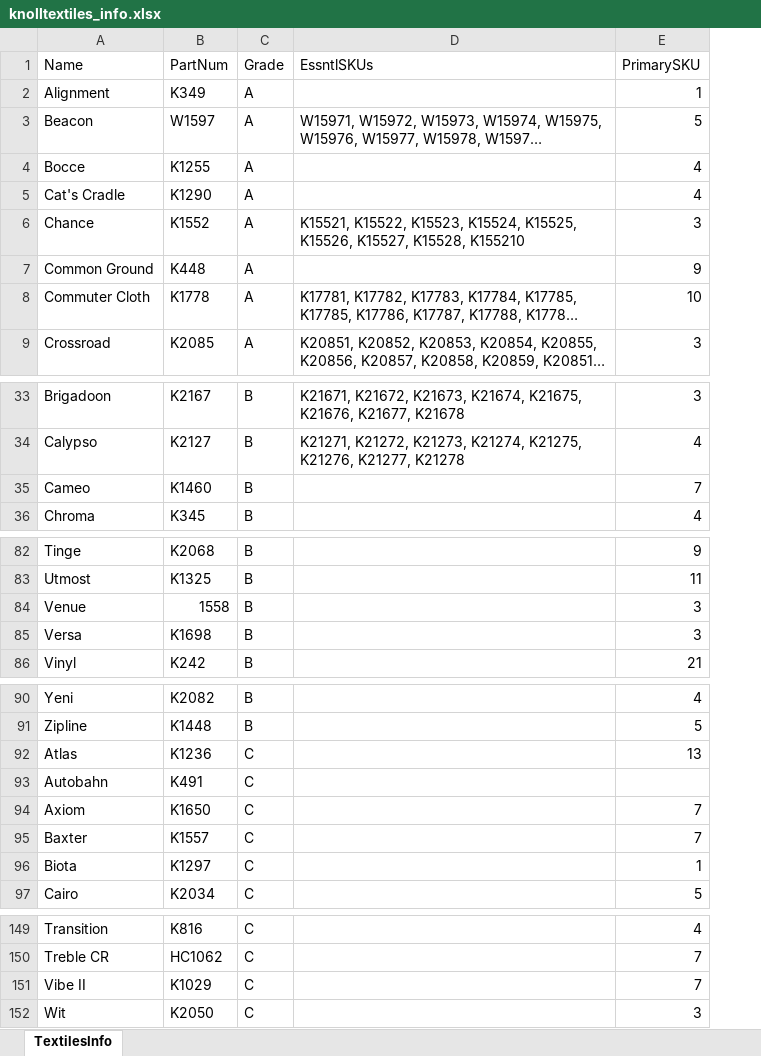
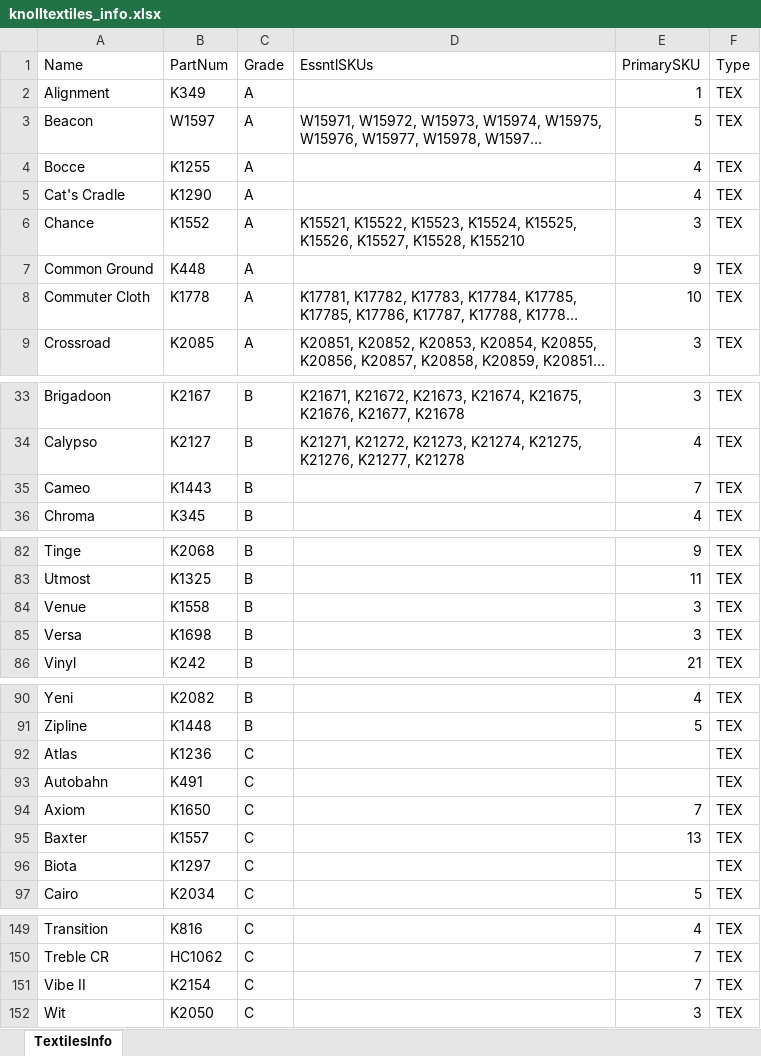
Before and after one commit to robcorp/knoll-elf, an Excel workbook: resources/knolltextiles_info.xlsx, sheet TextilesInfo, drawn as a sheet; only a part is shown, gaps mark what is left out; long unchanged cells end in …; values as stored, in another font and other column widths than the file's, no cell formats; conditional formats and table styles not drawn; the diff covers the shown part only; the diff names each change by its address in the sheet, - before the commit and + after, or states it on an @@ line.

```diff
--- a/resources/knolltextiles_info.xlsx (sheet TextilesInfo)
+++ b/resources/knolltextiles_info.xlsx (sheet TextilesInfo)
+column F (Type), rows 2-9: all TEX; rows 33-36: all TEX; rows 82-86: all TEX; rows 90-97: all TEX; rows 149-152: all TEX
-B35 (PartNum): K1460
+B35 (PartNum): K1443
-B84 (PartNum): 1558
+B84 (PartNum): K1558
-E92 (PrimarySKU): 13
+E92 (PrimarySKU): (empty)
-E95 (PrimarySKU): 7
+E95 (PrimarySKU): 13
-E96 (PrimarySKU): 1
+E96 (PrimarySKU): (empty)
-B151 (PartNum): K1029
+B151 (PartNum): K2154
```
Also changed, not shown: 65 added rows and 2 edited cells elsewhere in this sheet, cell formats, resources/knolltextiles_approvals.xlsx, 11 other files.
